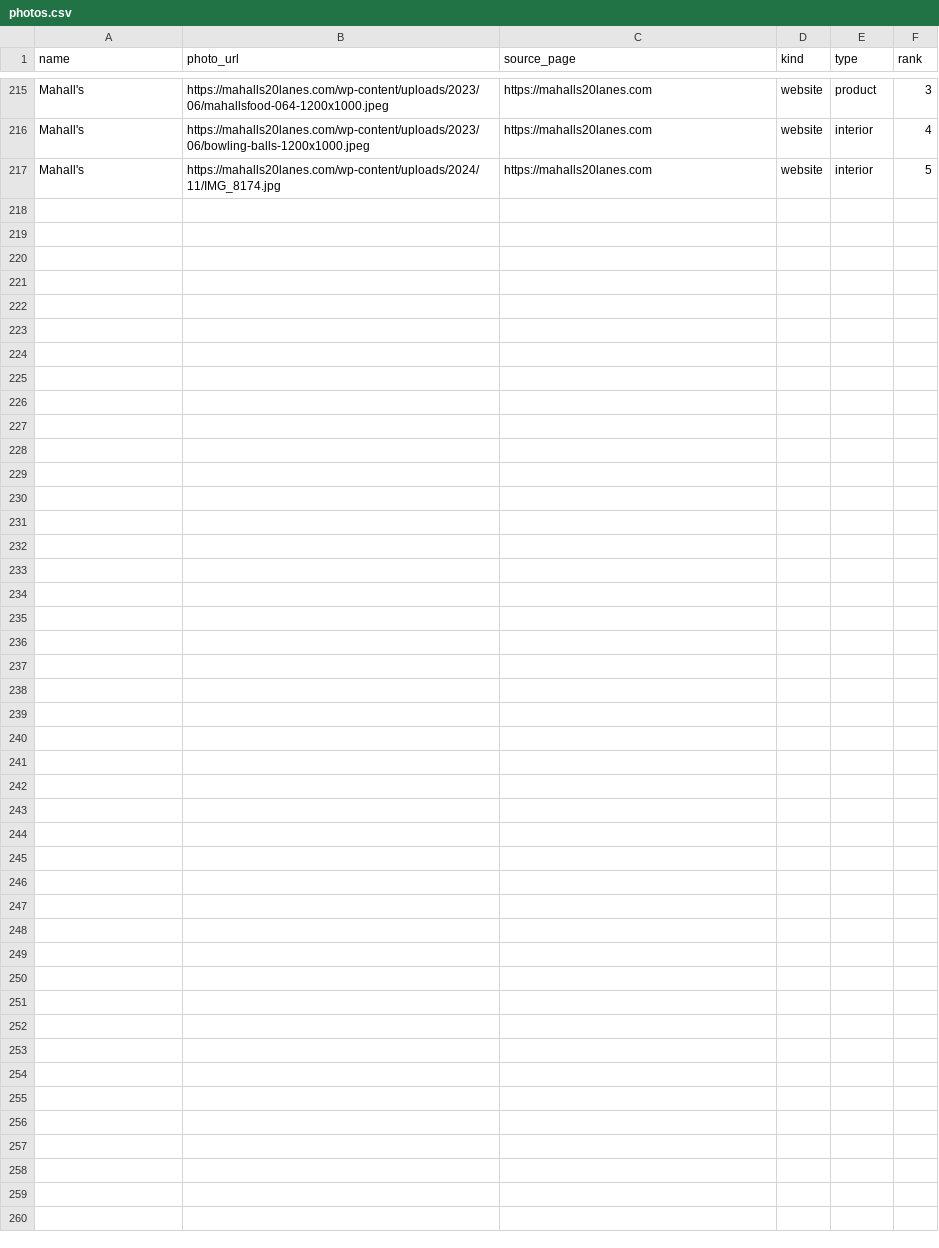
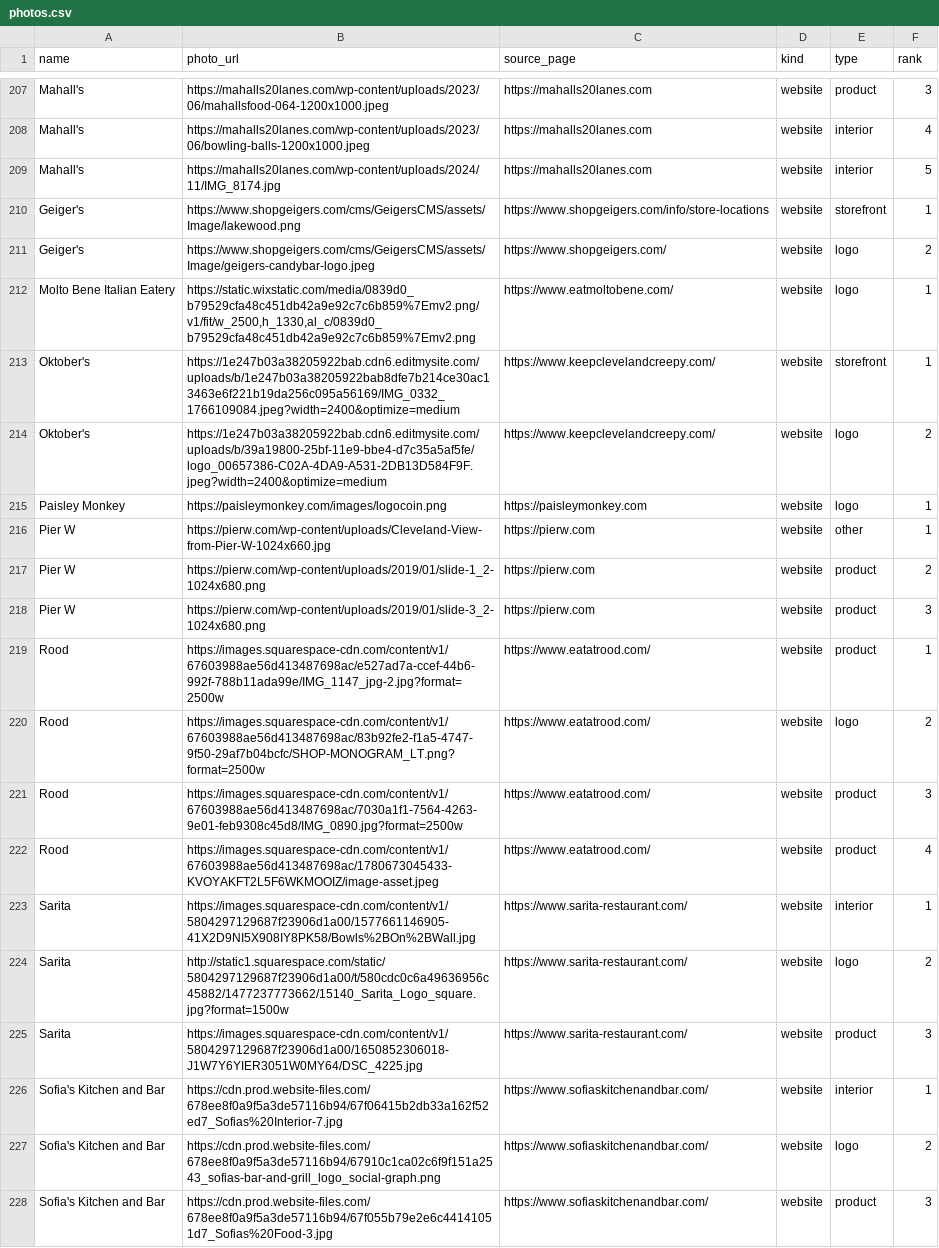
Before and after one commit to kskogsholm12/lakewood-shops, a CSV file: data/photos.csv, drawn as a sheet; only a part is shown, gaps mark what is left out; the diff covers the shown part only.

```diff
--- a/data/photos.csv
+++ b/data/photos.csv
@@ -217 +209,20 @@ Mahall's,https://mahalls20lanes.com/wp-content/uploads/2023/06/bowling-balls-120
 Mahall's,https://mahalls20lanes.com/wp-content/uploads/2024/11/IMG_8174.jpg,https://mahalls20lanes.com,website,interior,5
+Geiger's,https://www.shopgeigers.com/cms/GeigersCMS/assets/Image/lakewood.png,https://www.shopgeigers.com/info/store-locations,website,storefront,1
+Geiger's,https://www.shopgeigers.com/cms/GeigersCMS/assets/Image/geigers-candybar-logo.jpeg,https://www.shopgeigers.com/,website,logo,2
+Molto Bene Italian Eatery,"https://static.wixstatic.com/media/0839d0_b79529cfa48c451db42a9e92c7c6b859%7Emv2.png/v1/fit/w_2500,h_1330,al_c/0839d0_b79529cfa48c451db42a9e92c7c6b859%7Emv2.png",https://www.eatmoltobene.com/,website,logo,1
+Oktober's,https://1e247b03a38205922bab.cdn6.editmysite.com/uploads/b/1e247b03a38205922bab8dfe7b214ce30ac13463e6f221b19da256c095a56169/IMG_0332_1766109084.jpeg?width=2400&optimize=medium,https://www.keepclevelandcreepy.com/,website,storefront,1
+Oktober's,https://1e247b03a38205922bab.cdn6.editmysite.com/uploads/b/39a19800-25bf-11e9-bbe4-d7c35a5af5fe/logo_00657386-C02A-4DA9-A531-2DB13D584F9F.jpeg?width=2400&optimize=medium,https://www.keepclevelandcreepy.com/,website,logo,2
+Paisley Monkey,https://paisleymonkey.com/images/logocoin.png,https://paisleymonkey.com,website,logo,1
+Pier W,https://pierw.com/wp-content/uploads/Cleveland-View-from-Pier-W-1024x660.jpg,https://pierw.com,website,other,1
+Pier W,https://pierw.com/wp-content/uploads/2019/01/slide-1_2-1024x680.png,https://pierw.com,website,product,2
+Pier W,https://pierw.com/wp-content/uploads/2019/01/slide-3_2-1024x680.png,https://pierw.com,website,product,3
+Rood,https://images.squarespace-cdn.com/content/v1/67603988ae56d413487698ac/e527ad7a-ccef-44b6-992f-788b11ada99e/IMG_1147_jpg-2.jpg?format=2500w,https://www.eatatrood.com/,website,product,1
+Rood,https://images.squarespace-cdn.com/content/v1/67603988ae56d413487698ac/83b92fe2-f1a5-4747-9f50-29af7b04bcfc/SHOP-MONOGRAM_LT.png?format=2500w,https://www.eatatrood.com/,website,logo,2
+Rood,https://images.squarespace-cdn.com/content/v1/67603988ae56d413487698ac/7030a1f1-7564-4263-9e01-feb9308c45d8/IMG_0890.jpg?format=2500w,https://www.eatatrood.com/,website,product,3
+Rood,https://images.squarespace-cdn.com/content/v1/67603988ae56d413487698ac/1780673045433-KVOYAKFT2L5F6WKMOOIZ/image-asset.jpeg,https://www.eatatrood.com/,website,product,4
+Sarita,https://images.squarespace-cdn.com/content/v1/5804297129687f23906d1a00/1577661146905-41X2D9NI5X908IY8PK58/Bowls%2BOn%2BWall.jpg,https://www.sarita-restaurant.com/,website,interior,1
+Sarita,http://static1.squarespace.com/static/5804297129687f23906d1a00/t/580cdc0c6a49636956c45882/1477237773662/15140_Sarita_Logo_square.jpg?format=1500w,https://www.sarita-restaurant.com/,website,logo,2
+Sarita,https://images.squarespace-cdn.com/content/v1/5804297129687f23906d1a00/1650852306018-J1W7Y6YIER3051W0MY64/DSC_4225.jpg,https://www.sarita-restaurant.com/,website,product,3
+Sofia's Kitchen and Bar,https://cdn.prod.website-files.com/678ee8f0a9f5a3de57116b94/67f06415b2db33a162f52ed7_Sofias%20Interior-7.jpg,https://www.sofiaskitchenandbar.com/,website,interior,1
+Sofia's Kitchen and Bar,https://cdn.prod.website-files.com/678ee8f0a9f5a3de57116b94/67910c1ca02c6f9f151a2543_sofias-bar-and-grill_logo_social-graph.png,https://www.sofiaskitchenandbar.com/,website,logo,2
+Sofia's Kitchen and Bar,https://cdn.prod.website-files.com/678ee8f0a9f5a3de57116b94/67f055b79e2e6c44141051d7_Sofias%20Food-3.jpg,https://www.sofiaskitchenandbar.com/,website,product,3
```
Also changed, not shown: 9 added rows and 8 removed rows elsewhere in this file, data/businesses.csv.
